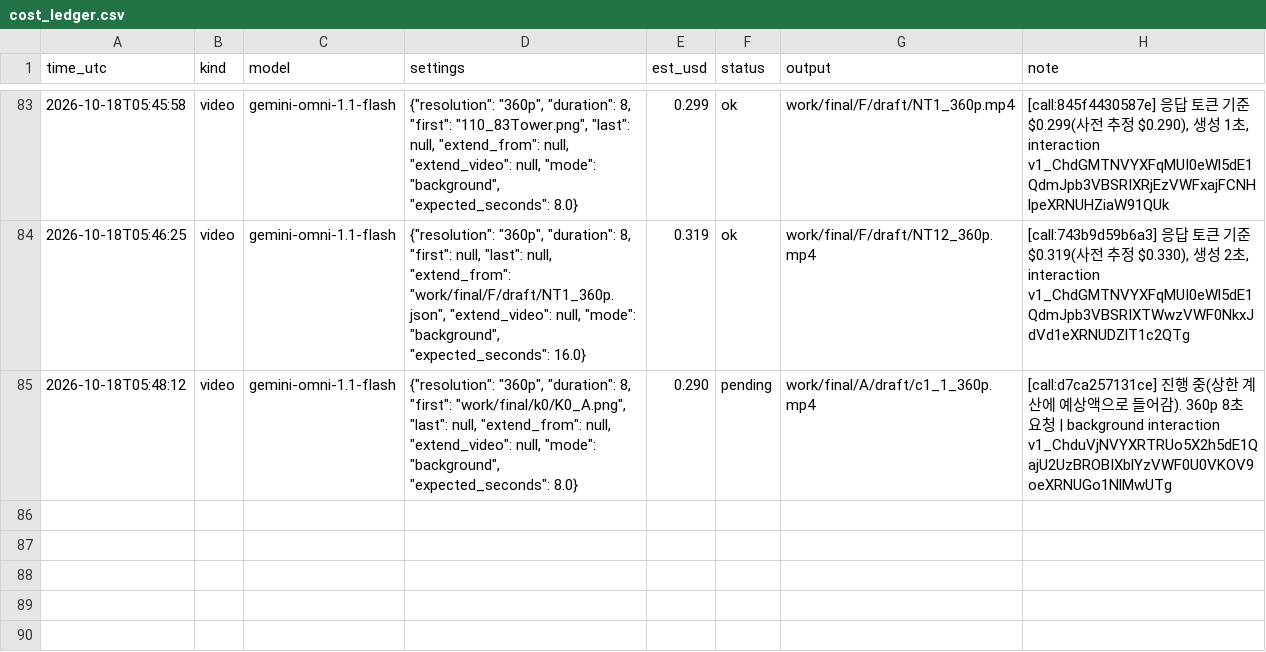
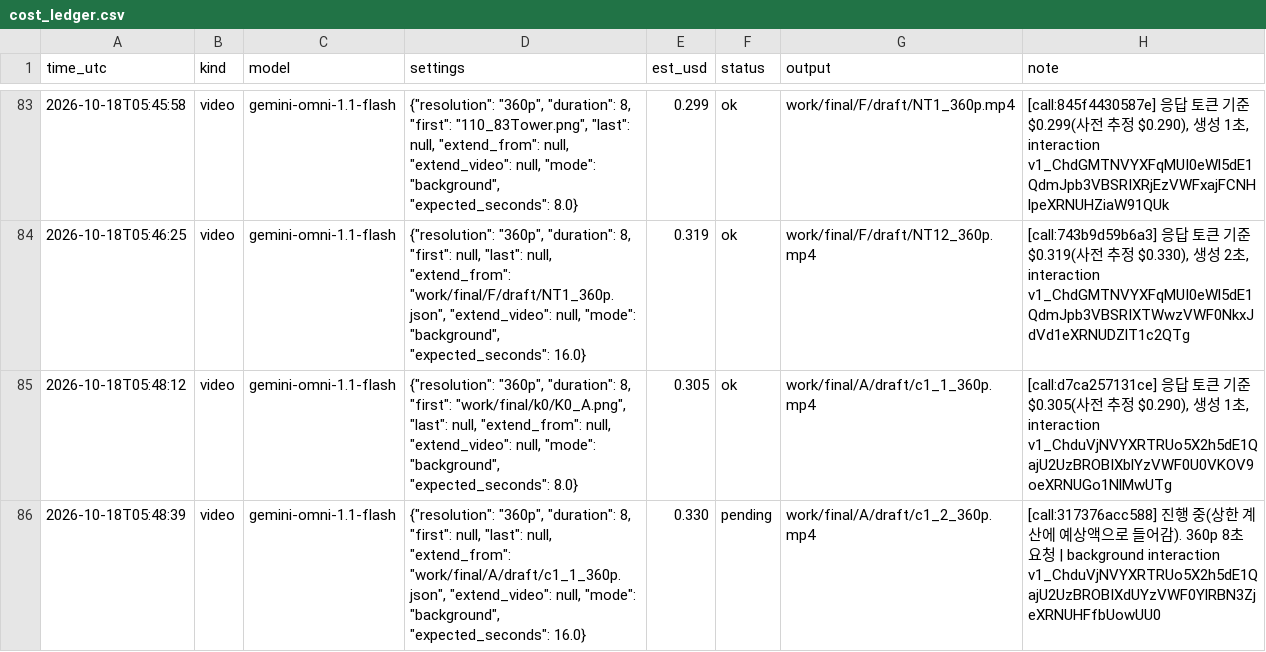
Before and after one commit to lkhh0408/lgh9766, a CSV file: work/cost_ledger.csv, drawn as a sheet; only a part is shown, gaps mark what is left out; the diff names each change by its address in the sheet, - before the commit and + after, or states it on an @@ line.

```diff
--- a/work/cost_ledger.csv
+++ b/work/cost_ledger.csv
-E85 (est_usd): 0.290
+E85 (est_usd): 0.305
-F85 (status): pending
+F85 (status): ok
-H85 (note): [call:d7ca257131ce] 진행 중(상한 계산에 예상액으로 들어감). 360p 8초 요청 | background interaction v1_ChduVjNVYXRTRUo5X2h5dE1QajU2UzBROBIXblYzVWF0U0VKOV9oeXRNUGo1NlMwUTg
+H85 (note): [call:d7ca257131ce] 응답 토큰 기준 $0.305(사전 추정 $0.290), 생성 1초, interaction v1_ChduVjNVYXRTRUo5X2h5dE1QajU2UzBROBIXblYzVWF0U0VKOV9oeXRNUGo1NlMwUTg
+row 86: 2026-10-18T05:48:39 | video | gemini-omni-1.1-flash | {"resolution": "360p", "duration": 8, "first": null, "last": null, "extend_from": "work/final/A/draft/c1_1_360p.json", "extend_video": null, "mode": "background", "expected_seconds": 16.0} | 0.330 | pending | work/final/A/draft/c1_2_360p.mp4 | [call:317376acc588] 진행 중(상한 계산에 예상액으로 들어감). 360p 8초 요청 | background interaction v1_ChduVjNVYXRTRUo5X2h5dE1QajU2UzBROBIXdUYzVWF0YlRBN3ZjeXRNUHFfbUowUU0
```
Also changed, not shown: 3 other files.
